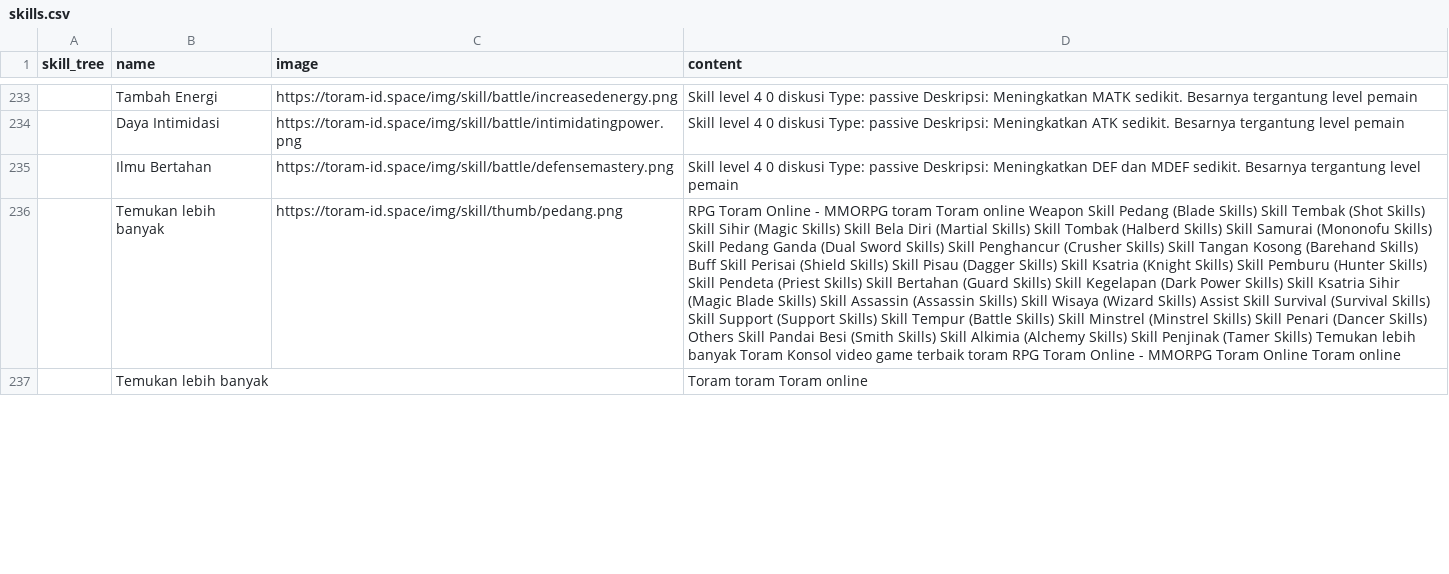
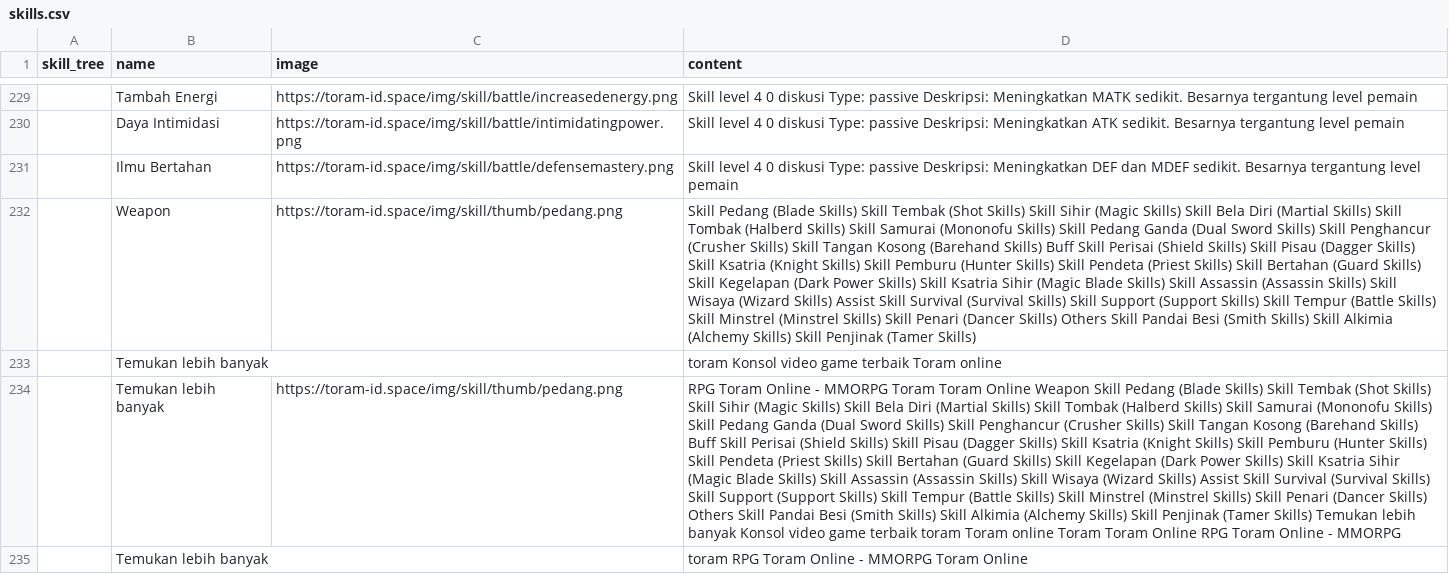
Before and after one commit to dimasyoga42/dataset, a CSV file: skills.csv, drawn as a sheet; only a part is shown, gaps mark what is left out; addresses are those after the commit; the diff covers the shown part only; the diff names each change by its address in the sheet, - before the commit and + after, or states it on an @@ line.

```diff
--- a/skills.csv
+++ b/skills.csv
+row 232:  | Weapon | https://toram-id.space/img/skill/thumb/pedang.png | Skill Pedang (Blade Skills) Skill Tembak (Shot Skills) Skill Sihir (Magic Skills) Skill Bela Diri (Martial Skills) Skill Tombak (Halberd Skills) Skill Samurai (Mononofu Skills) Skill Pedang Ganda (Dual Sword Skills) Skill Penghancur (Crusher Skills) Skill Tangan Kosong (Barehand Skills) Buff Skill Perisai (Shield Skills) Skill Pisau (Dagger Skills) Skill Ksatria (Knight Skills) Skill Pemburu (Hunter Skills) Skill Pendeta (Priest Skills) Skill Bertahan (Guard Skills) Skill Kegelapan (Dark Power Skills) Skill Ksatria Sihir (Magic Blade Skills) Skill Assassin (Assassin Skills) Skill Wisaya (Wizard Skills) Assist Skill Survival (Survival Skills) Skill Support (Support Skills) Skill Tempur (Battle Skills) Skill Minstrel (Minstrel Skills) Skill Penari (Dancer Skills) Others Skill Pandai Besi (Smith Skills) Skill Alkimia (Alchemy Skills) Skill Penjinak (Tamer Skills)
+row 233:  | Temukan lebih banyak |  | toram Konsol video game terbaik Toram online
-D234 (content): …- MMORPG toram Toram online Weapon Skill Pedang (Blade Skills) Skill Tembak (Shot Skills) Skill Sihir (Magic Skills) Skill Bela Diri (Martial Skills) Skill Tombak (Halberd Skills) Skill Samurai (Mononofu Skills) Skill Pedang Ganda (Dual Sword Skills) Skill Penghancur (Crusher Skills) Skill Tangan Kosong (Barehand Skills) Buff Skill Perisai (Shield Skills) Skill Pisau (Dagger Skills) Skill Ksatria (Knight Skills) Skill Pemburu (Hunter Skills) Skill Pendeta (Priest Skills) Skill Bertahan (Guard Skills) Skill Kegelapan (Dark Power Skills) Skill Ksatria Sihir (Magic Blade Skills) Skill Assassin (Assassin Skills) Skill Wisaya (Wizard Skills) Assist Skill Survival (Survival Skills) Skill Support (Support Skills) Skill Tempur (Battle Skills) Skill Minstrel (Minstrel Skills) Skill Penari (Dancer Skills) Others Skill Pandai Besi (Smith Skills) Skill Alkimia (Alchemy Skills) Skill Penjinak (Tamer Skills) Temukan lebih banyak Toram Konsol video game terbaik toram RPG Toram Online - MMORPG Toram Online Toram online
+D234 (content): …- MMORPG Toram Toram Online Weapon Skill Pedang (Blade Skills) Skill Tembak (Shot Skills) Skill Sihir (Magic Skills) Skill Bela Diri (Martial Skills) Skill Tombak (Halberd Skills) Skill Samurai (Mononofu Skills) Skill Pedang Ganda (Dual Sword Skills) Skill Penghancur (Crusher Skills) Skill Tangan Kosong (Barehand Skills) Buff Skill Perisai (Shield Skills) Skill Pisau (Dagger Skills) Skill Ksatria (Knight Skills) Skill Pemburu (Hunter Skills) Skill Pendeta (Priest Skills) Skill Bertahan (Guard Skills) Skill Kegelapan (Dark Power Skills) Skill Ksatria Sihir (Magic Blade Skills) Skill Assassin (Assassin Skills) Skill Wisaya (Wizard Skills) Assist Skill Survival (Survival Skills) Skill Support (Support Skills) Skill Tempur (Battle Skills) Skill Minstrel (Minstrel Skills) Skill Penari (Dancer Skills) Others Skill Pandai Besi (Smith Skills) Skill Alkimia (Alchemy Skills) Skill Penjinak (Tamer Skills) Temukan lebih banyak Konsol video game terbaik toram Toram online Toram Toram Online RPG Toram Online - MMORPG
-D235 (content): Toram toram Toram online
+D235 (content): toram RPG Toram Online - MMORPG Toram Online
```
Also changed, not shown: 7 added rows, 15 removed rows, 1 moved row and 53 edited cells elsewhere in this file, 1 other file.
